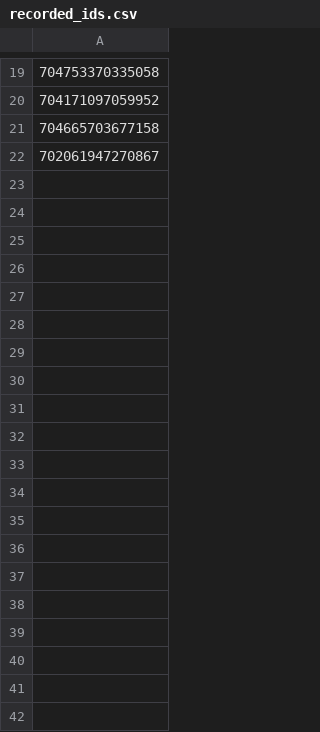
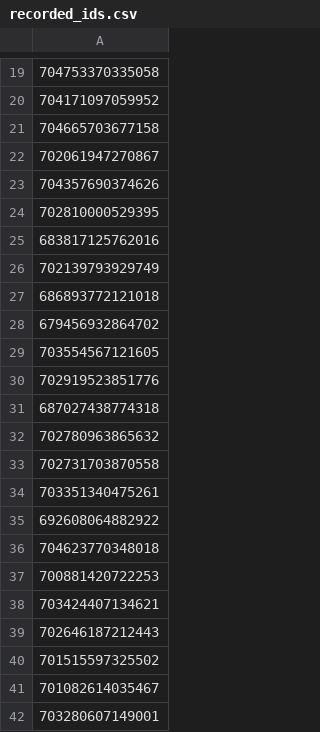
Before and after one commit to cptfarran/COVID_19_FB, a CSV file: data/recorded_ids.csv, drawn as a sheet; only a part is shown, gaps mark what is left out; the diff covers the shown part only; the diff names each change by its address in the sheet, - before the commit and + after, or states it on an @@ line.

```diff
--- a/data/recorded_ids.csv
+++ b/data/recorded_ids.csv
+row 23: 704357690374626
+row 24: 702810000529395
+row 25: 683817125762016
+row 26: 702139793929749
+row 27: 686893772121018
+row 28: 679456932864702
+row 29: 703554567121605
+row 30: 702919523851776
+row 31: 687027438774318
+row 32: 702780963865632
+row 33: 702731703870558
+row 34: 703351340475261
+row 35: 692608064882922
+row 36: 704623770348018
+row 37: 700881420722253
+row 38: 703424407134621
+row 39: 702646187212443
+row 40: 701515597325502
+row 41: 701082614035467
+row 42: 703280607149001
```
Also changed, not shown: 147 added rows elsewhere in this file, 4 other files.
